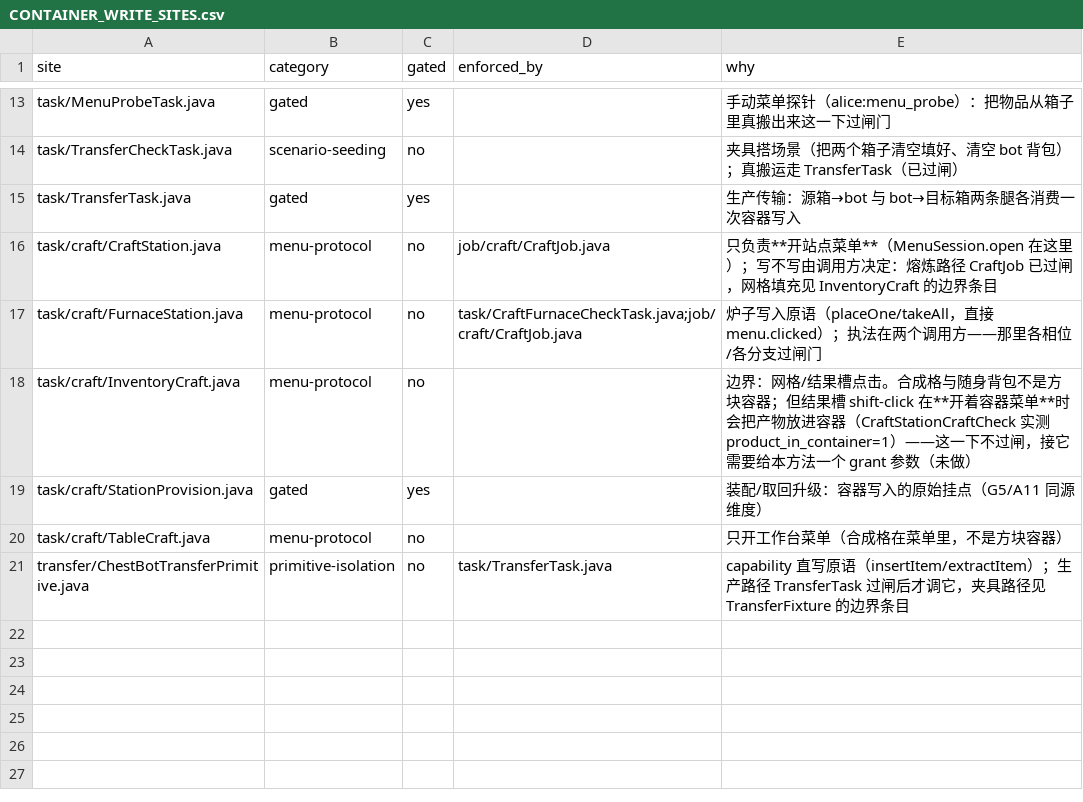
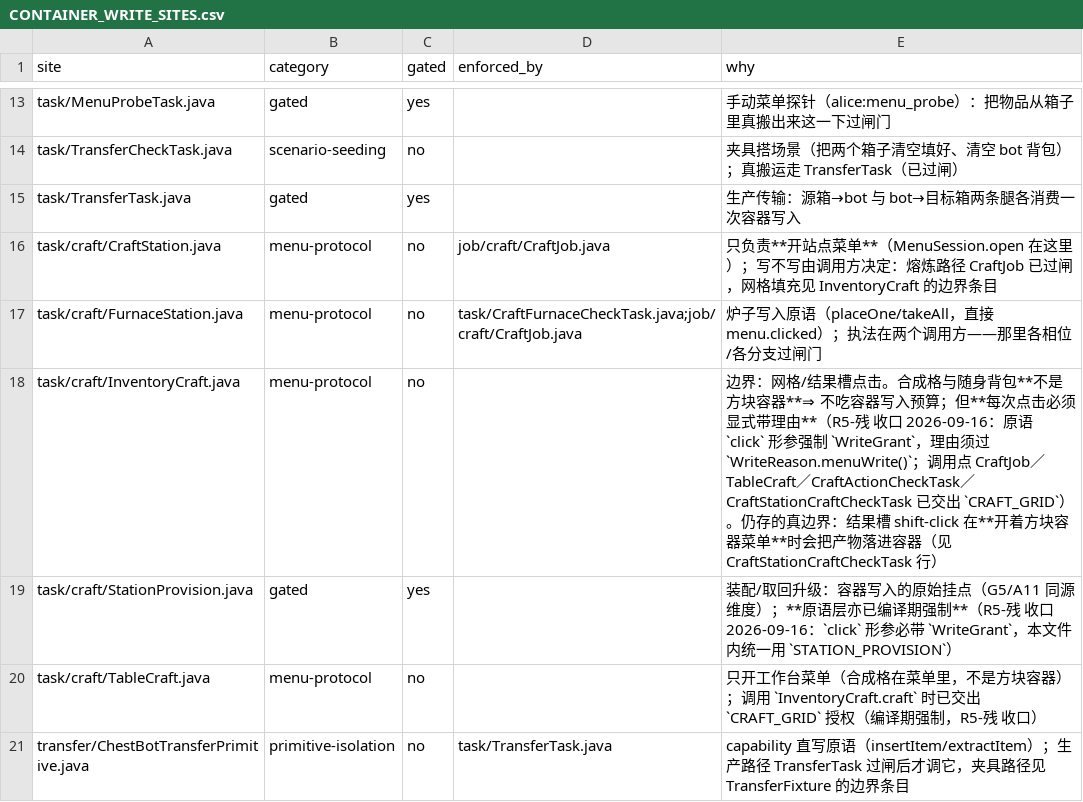
Before and after one commit to dddgn486/Alice-mcbot, a CSV file: docs/authz/CONTAINER_WRITE_SITES.csv, drawn as a sheet; only a part is shown, gaps mark what is left out.

Commit message:
fix(authz): R5-残 收口（D-259）—— 菜单写入原语编译期强制：新增 CRAFT_GRID 理由与 menuWrite() 家族，InventoryCraft/StationProvision 每个 click 重载强制 WriteGrant，5 个调用点交出理由；门禁新增 ⑨（逐重载+平衡括号）

```diff
--- a/docs/authz/CONTAINER_WRITE_SITES.csv
+++ b/docs/authz/CONTAINER_WRITE_SITES.csv
@@ -17,5 +17,5 @@ task/craft/CraftStation.java,menu-protocol,no,job/craft/CraftJob.java,只负责*
 task/craft/FurnaceStation.java,menu-protocol,no,task/CraftFurnaceCheckTask.java;job/craft/CraftJob.java,炉子写入原语（placeOne/takeAll，直接 menu.clicked）；执法在两个调用方——那里各相位/各分支过闸门
-task/craft/InventoryCraft.java,menu-protocol,no,,边界：网格/结果槽点击。合成格与随身背包不是方块容器；但结果槽 shift-click 在**开着容器菜单**时会把产物放进容器（CraftStationCraftCheck 实测 product_in_container=1）——这一下不过闸，接它需要给本方法一个 grant 参数（未做）
-task/craft/StationProvision.java,gated,yes,,装配/取回升级：容器写入的原始挂点（G5/A11 同源维度）
-task/craft/TableCraft.java,menu-protocol,no,,只开工作台菜单（合成格在菜单里，不是方块容器）
+task/craft/InventoryCraft.java,menu-protocol,no,,边界：网格/结果槽点击。合成格与随身背包**不是方块容器**⇒ 不吃容器写入预算；但**每次点击必须显式带理由**（R5-残 收口 2026-09-16：原语 `click` 形参强制 `WriteGrant`，理由须过 `WriteReason.menuWrite()`；调用点 CraftJob／TableCraft／CraftActionCheckTask／CraftStationCraftCheckTask 已交出 `CRAFT_GRID`）。仍存的真边界：结果槽 shift-click 在**开着方块容器菜单**时会把产物落进容器（见 CraftStationCraftCheckTask 行）
+task/craft/StationProvision.java,gated,yes,,装配/取回升级：容器写入的原始挂点（G5/A11 同源维度）；**原语层亦已编译期强制**（R5-残 收口 2026-09-16：`click` 形参必带 `WriteGrant`，本文件内统一用 `STATION_PROVISION`）
+task/craft/TableCraft.java,menu-protocol,no,,只开工作台菜单（合成格在菜单里，不是方块容器）；调用 `InventoryCraft.craft` 时已交出 `CRAFT_GRID` 授权（编译期强制，R5-残 收口）
 transfer/ChestBotTransferPrimitive.java,primitive-isolation,no,task/TransferTask.java,capability 直写原语（insertItem/extractItem）；生产路径 TransferTask 过闸后才调它，夹具路径见 TransferFixture 的边界条目
```
Also changed, not shown: 12 other files.
